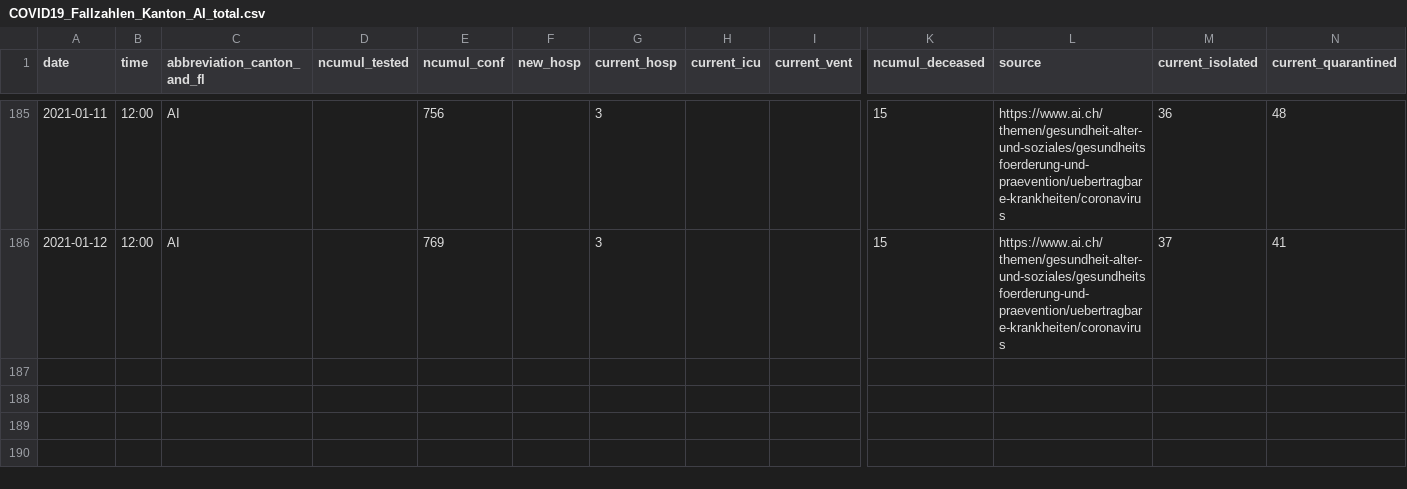
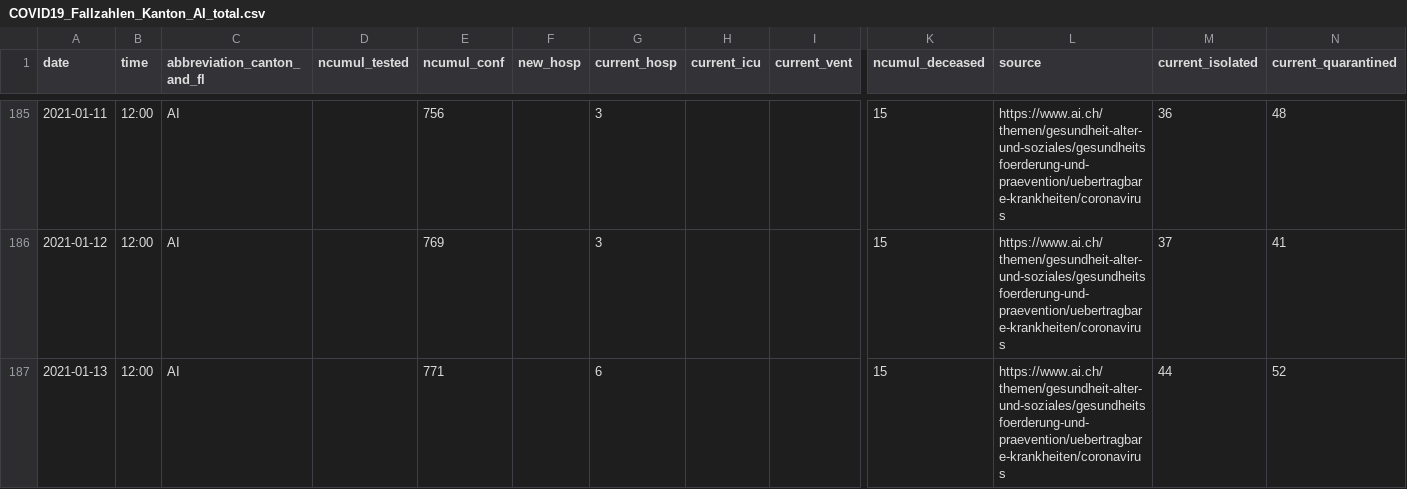
Before and after one commit to openZH/covid_19, a CSV file: fallzahlen_kanton_total_csv_v2/COVID19_Fallzahlen_Kanton_AI_total.csv, drawn as a sheet; only a part is shown, gaps mark what is left out; rows hold the shown columns only; the diff names each change by its address in the sheet, - before the commit and + after, or states it on an @@ line.

Commit message:
Update COVID19_Fallzahlen_Kanton_AI_total.csv from scraper

```diff
--- a/fallzahlen_kanton_total_csv_v2/COVID19_Fallzahlen_Kanton_AI_total.csv
+++ b/fallzahlen_kanton_total_csv_v2/COVID19_Fallzahlen_Kanton_AI_total.csv
+row 187: 2021-01-13 | 12:00 | AI |  | 771 |  | 6 |  |  | 15 | https://www.ai.ch/themen/gesundheit-alter-und-soziales/gesundheitsfoerderung-und-praevention/uebertragbare-krankheiten/coronavirus | 44 | 52
```
